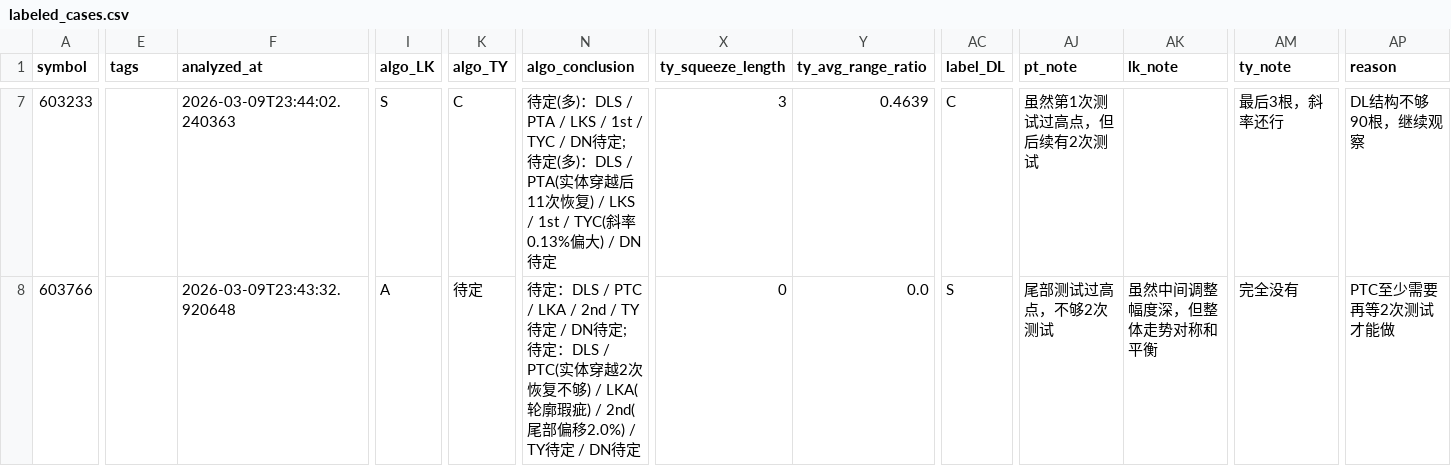
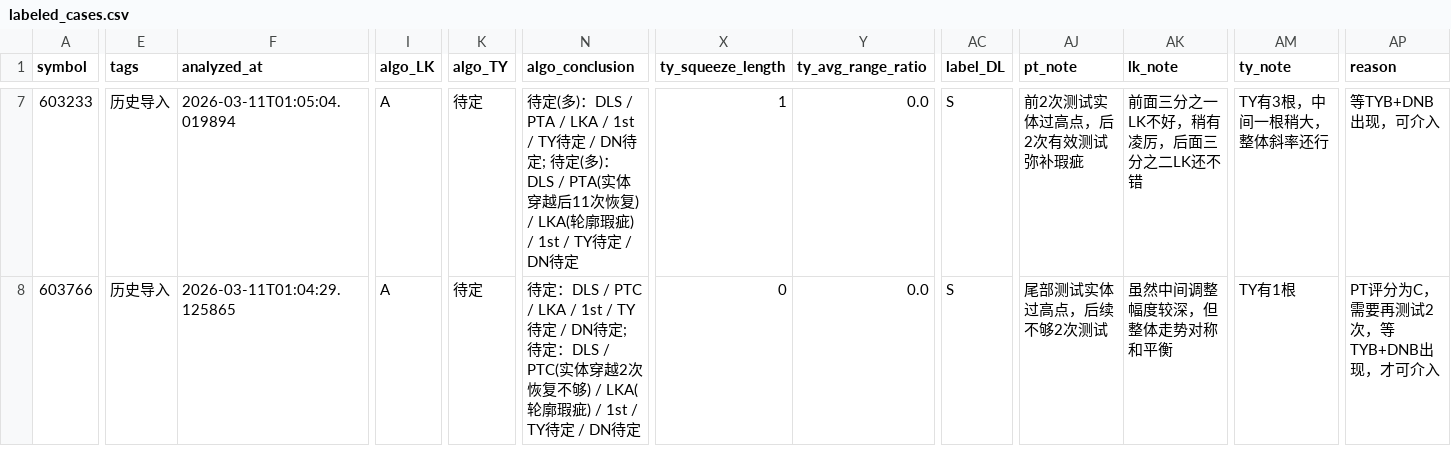
Before and after one commit to stone0090/zq-trade, a CSV file: data/labeled_cases.csv, drawn as a sheet; only a part is shown, gaps mark what is left out; the diff covers the shown part only; the diff names each change by its address in the sheet, - before the commit and + after, or states it on an @@ line.

```diff
--- a/data/labeled_cases.csv
+++ b/data/labeled_cases.csv
-E7:E8 (tags): (empty)
+E7:E8 (tags): 历史导入
-F7 (analyzed_at): 2026-03-09T23:44:02.240363
+F7 (analyzed_at): 2026-03-11T01:05:04.019894
-I7 (algo_LK): S
+I7 (algo_LK): A
-K7 (algo_TY): C
+K7 (algo_TY): 待定
-N7 (algo_conclusion): …DLS / PTA / LKS / 1st / TYC / DN待定; 待定(多)：DLS / PTA(实体穿越后11次恢复) / LKS / 1st / TYC(斜率0.13%偏大) / DN待定
+N7 (algo_conclusion): …DLS / PTA / LKA / 1st / TY待定 / DN待定; 待定(多)：DLS / PTA(实体穿越后11次恢复) / LKA(轮廓瑕疵) / 1st / TY待定 / DN待定
-X7 (ty_squeeze_length): 3
+X7 (ty_squeeze_length): 1
-Y7 (ty_avg_range_ratio): 0.4639
+Y7 (ty_avg_range_ratio): 0.0
-AC7 (label_DL): C
+AC7 (label_DL): S
-AJ7 (pt_note): 虽然第1次测试过高点，但后续有2次测试
+AJ7 (pt_note): 前2次测试实体过高点，后2次有效测试弥补瑕疵
-AK7 (lk_note): (empty)
+AK7 (lk_note): 前面三分之一LK不好，稍有凌厉，后面三分之二LK还不错
-AM7 (ty_note): 最后3根，斜率还行
+AM7 (ty_note): TY有3根，中间一根稍大，整体斜率还行
-AP7 (reason): DL结构不够90根，继续观察
+AP7 (reason): 等TYB+DNB出现，可介入
-F8 (analyzed_at): 2026-03-09T23:43:32.920648
+F8 (analyzed_at): 2026-03-11T01:04:29.125865
-N8 (algo_conclusion): …PTC / LKA / 2nd / TY待定 / DN待定; 待定：DLS / PTC(实体穿越2次恢复不够) / LKA(轮廓瑕疵) / 2nd(尾部偏移2.0%) / TY待定…
+N8 (algo_conclusion): …PTC / LKA / 1st / TY待定 / DN待定; 待定：DLS / PTC(实体穿越2次恢复不够) / LKA(轮廓瑕疵) / 1st / TY待定…
-AJ8 (pt_note): 尾部测试过高点，不够2次测试
+AJ8 (pt_note): 尾部测试实体过高点，后续不够2次测试
-AK8 (lk_note): 虽然中间调整幅度深，但整体走势对称和平衡
+AK8 (lk_note): 虽然中间调整幅度较深，但整体走势对称和平衡
-AM8 (ty_note): 完全没有
+AM8 (ty_note): TY有1根
-AP8 (reason): PTC至少需要再等2次测试才能做
+AP8 (reason): PT评分为C，需要再测试2次，等TYB+DNB出现，才可介入
```
Also changed, not shown: 1 added row and 105 edited cells elsewhere in this file, 25 other files.
